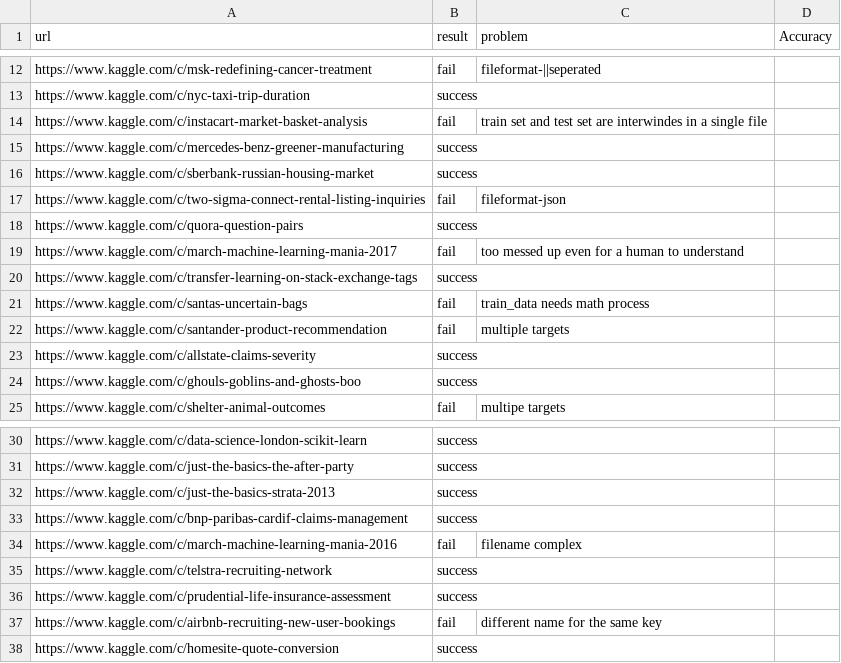
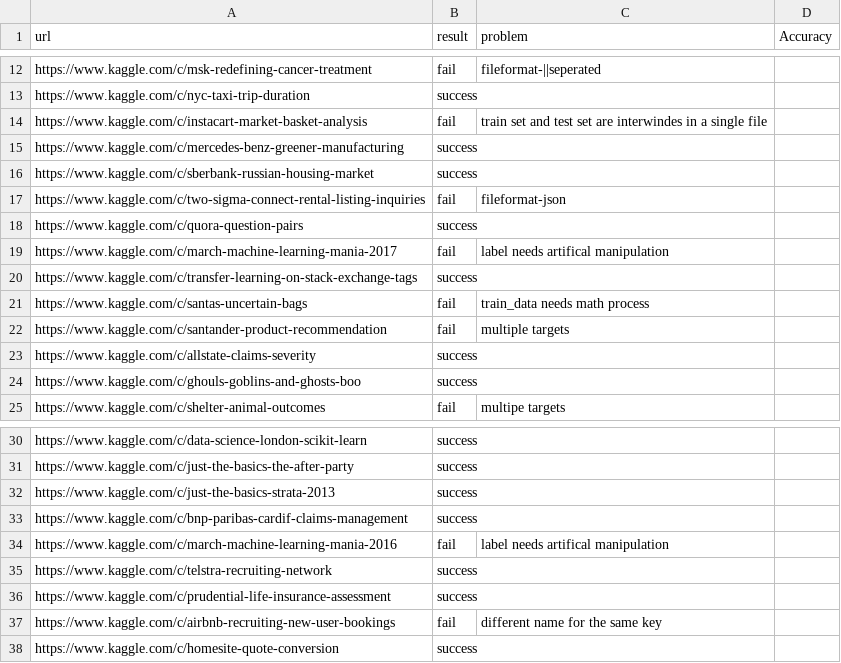
Before and after one commit to handsomeRobot/KaggleReader, a CSV file: testLog.csv, drawn as a sheet; only a part is shown, gaps mark what is left out.

Commit message:
Update testLog.csv
Update the fail reasons for line19 and line34, "https://www.kaggle.com/c/march-machine-learning-mania-2017", "https://www.kaggle.com/c/march-machine-learning-mania-2016"

```diff
--- a/testLog.csv
+++ b/testLog.csv
@@ -18,3 +18,3 @@ https://www.kaggle.com/c/two-sigma-connect-rental-listing-inquiries,fail,filefor
 https://www.kaggle.com/c/quora-question-pairs,success,,
-https://www.kaggle.com/c/march-machine-learning-mania-2017,fail, too messed up even for a human to understand,
+https://www.kaggle.com/c/march-machine-learning-mania-2017,fail, label needs artifical manipulation,
 https://www.kaggle.com/c/transfer-learning-on-stack-exchange-tags,success,,
@@ -33,3 +33,3 @@ https://www.kaggle.com/c/just-the-basics-strata-2013,success,,
 https://www.kaggle.com/c/bnp-paribas-cardif-claims-management,success,,
-https://www.kaggle.com/c/march-machine-learning-mania-2016,fail,filename complex,
+https://www.kaggle.com/c/march-machine-learning-mania-2016,fail,label needs artifical manipulation,
 https://www.kaggle.com/c/telstra-recruiting-network,success,,
```
